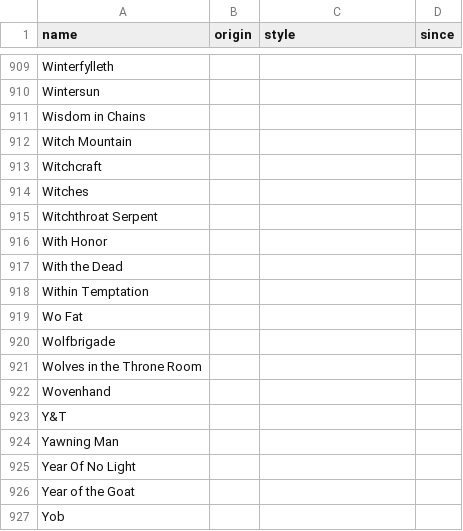
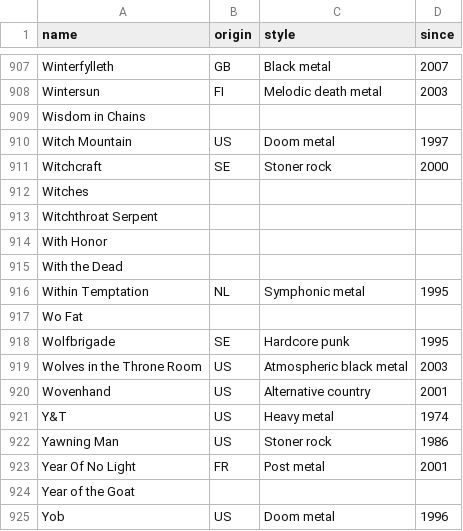
Before and after one commit to leo-martine/leo-martine.github.io, a CSV file: pages/data/bands.csv, drawn as a sheet; only a part is shown, gaps mark what is left out; addresses are those after the commit; the diff covers the shown part only; the diff names each change by its address in the sheet, - before the commit and + after, or states it on an @@ line.

```diff
--- a/pages/data/bands.csv
+++ b/pages/data/bands.csv
-B907 (origin): (empty)
+B907 (origin): GB
-C907 (style): (empty)
+C907 (style): Black metal
-D907 (since): (empty)
+D907 (since): 2007
-B908 (origin): (empty)
+B908 (origin): FI
-C908 (style): (empty)
+C908 (style): Melodic death metal
-D908 (since): (empty)
+D908 (since): 2003
-B910 (origin): (empty)
+B910 (origin): US
-C910 (style): (empty)
+C910 (style): Doom metal
-D910 (since): (empty)
+D910 (since): 1997
-B911 (origin): (empty)
+B911 (origin): SE
-C911 (style): (empty)
+C911 (style): Stoner rock
-D911 (since): (empty)
+D911 (since): 2000
-B916 (origin): (empty)
+B916 (origin): NL
-C916 (style): (empty)
+C916 (style): Symphonic metal
-D916 (since): (empty)
+D916 (since): 1995
-B918 (origin): (empty)
+B918 (origin): SE
-C918 (style): (empty)
+C918 (style): Hardcore punk
-D918 (since): (empty)
+D918 (since): 1995
-B919:B922 (origin): (empty)
+B919:B922 (origin): US
-C919 (style): (empty)
+C919 (style): Atmospheric black metal
-D919 (since): (empty)
+D919 (since): 2003
-C920 (style): (empty)
+C920 (style): Alternative country
-D920 (since): (empty)
+D920 (since): 2001
-C921 (style): (empty)
+C921 (style): Heavy metal
-D921 (since): (empty)
+D921 (since): 1974
-C922 (style): (empty)
+C922 (style): Stoner rock
-D922 (since): (empty)
+D922 (since): 1986
-B923 (origin): (empty)
+B923 (origin): FR
-C923 (style): (empty)
+C923 (style): Post metal
-D923 (since): (empty)
+D923 (since): 2001
-B925 (origin): (empty)
+B925 (origin): US
-C925 (style): (empty)
+C925 (style): Doom metal
-D925 (since): (empty)
+D925 (since): 1996
```
Also changed, not shown: 2 removed rows and 78 edited cells elsewhere in this file, pages/data/prog.csv.
